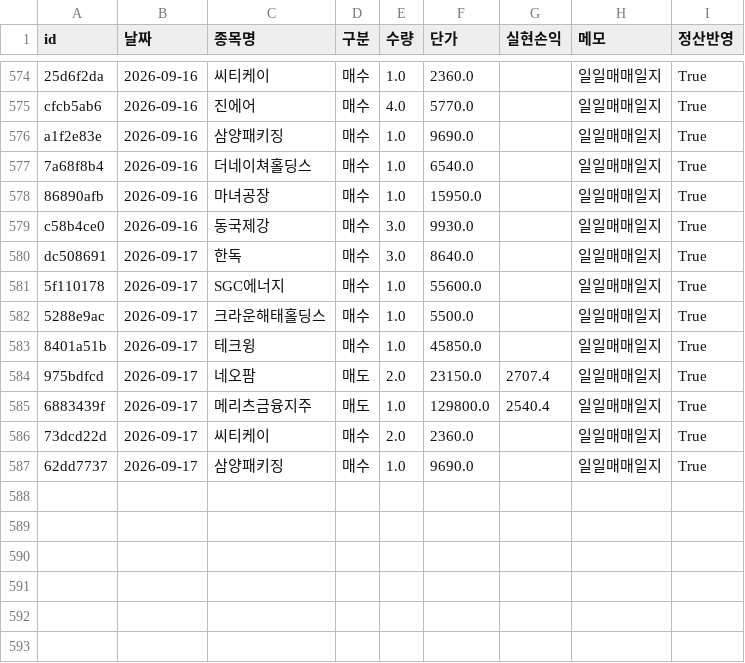
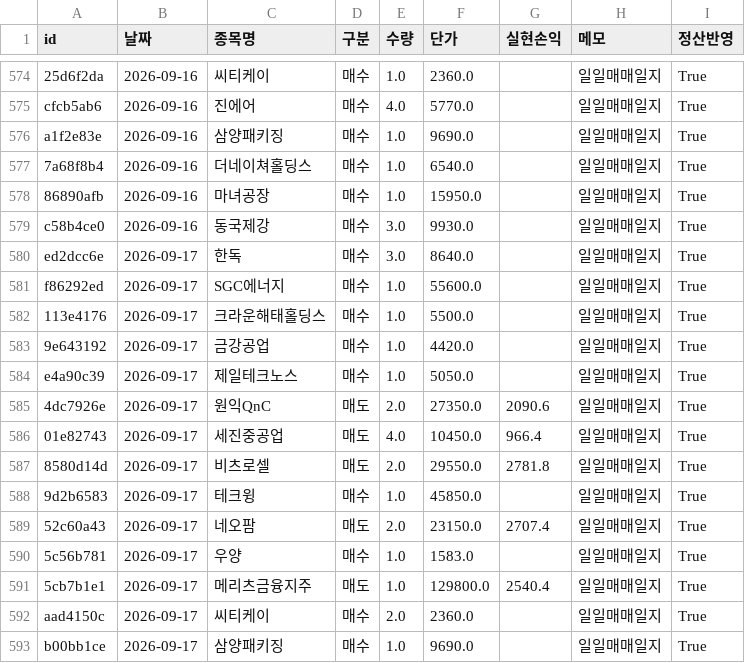
Before and after one commit to frel7022-png/orchestra, a CSV file: transactions.csv, drawn as a sheet; only a part is shown, gaps mark what is left out.

```diff
--- a/transactions.csv
+++ b/transactions.csv
@@ -579,9 +579,15 @@ a1f2e83e,2026-09-16,삼양패키징,매수,1.0,9690.0,,일일매매일지,True
 c58b4ce0,2026-09-16,동국제강,매수,3.0,9930.0,,일일매매일지,True
-dc508691,2026-09-17,한독,매수,3.0,8640.0,,일일매매일지,True
-5f110178,2026-09-17,SGC에너지,매수,1.0,55600.0,,일일매매일지,True
-5288e9ac,2026-09-17,크라운해태홀딩스,매수,1.0,5500.0,,일일매매일지,True
-8401a51b,2026-09-17,테크윙,매수,1.0,45850.0,,일일매매일지,True
-975bdfcd,2026-09-17,네오팜,매도,2.0,23150.0,2707.4,일일매매일지,True
-6883439f,2026-09-17,메리츠금융지주,매도,1.0,129800.0,2540.4,일일매매일지,True
-73dcd22d,2026-09-17,씨티케이,매수,2.0,2360.0,,일일매매일지,True
-62dd7737,2026-09-17,삼양패키징,매수,1.0,9690.0,,일일매매일지,True
+ed2dcc6e,2026-09-17,한독,매수,3.0,8640.0,,일일매매일지,True
+f86292ed,2026-09-17,SGC에너지,매수,1.0,55600.0,,일일매매일지,True
+113e4176,2026-09-17,크라운해태홀딩스,매수,1.0,5500.0,,일일매매일지,True
+9e643192,2026-09-17,금강공업,매수,1.0,4420.0,,일일매매일지,True
+e4a90c39,2026-09-17,제일테크노스,매수,1.0,5050.0,,일일매매일지,True
+4dc7926e,2026-09-17,원익QnC,매도,2.0,27350.0,2090.6,일일매매일지,True
+01e82743,2026-09-17,세진중공업,매도,4.0,10450.0,966.4,일일매매일지,True
+8580d14d,2026-09-17,비츠로셀,매도,2.0,29550.0,2781.8,일일매매일지,True
+9d2b6583,2026-09-17,테크윙,매수,1.0,45850.0,,일일매매일지,True
+52c60a43,2026-09-17,네오팜,매도,2.0,23150.0,2707.4,일일매매일지,True
+5c56b781,2026-09-17,우양,매수,1.0,1583.0,,일일매매일지,True
+5cb7b1e1,2026-09-17,메리츠금융지주,매도,1.0,129800.0,2540.4,일일매매일지,True
+aad4150c,2026-09-17,씨티케이,매수,2.0,2360.0,,일일매매일지,True
+b00bb1ce,2026-09-17,삼양패키징,매수,1.0,9690.0,,일일매매일지,True
```
Also changed, not shown: asset_history.csv, bigcap_history.csv, 4 other files.
